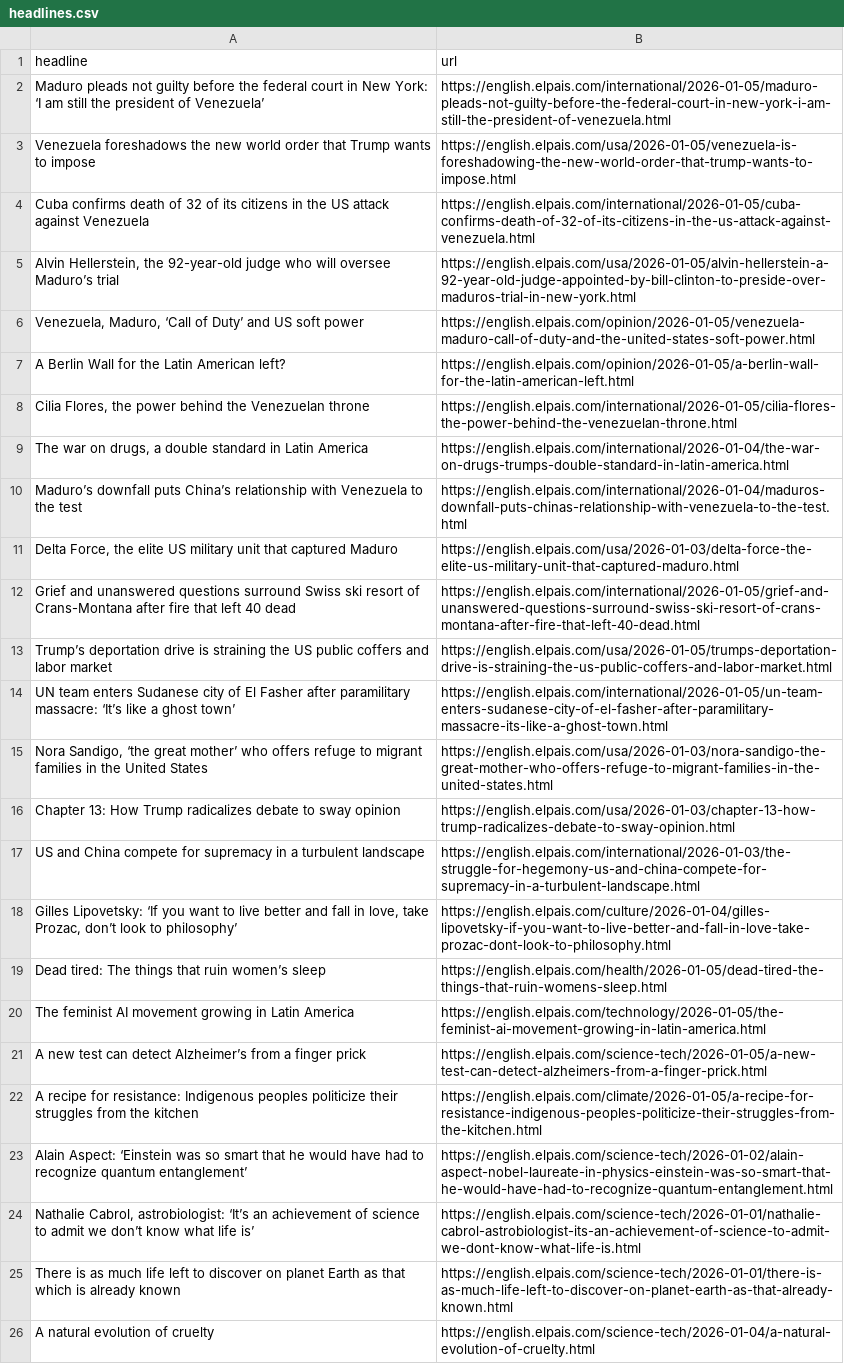
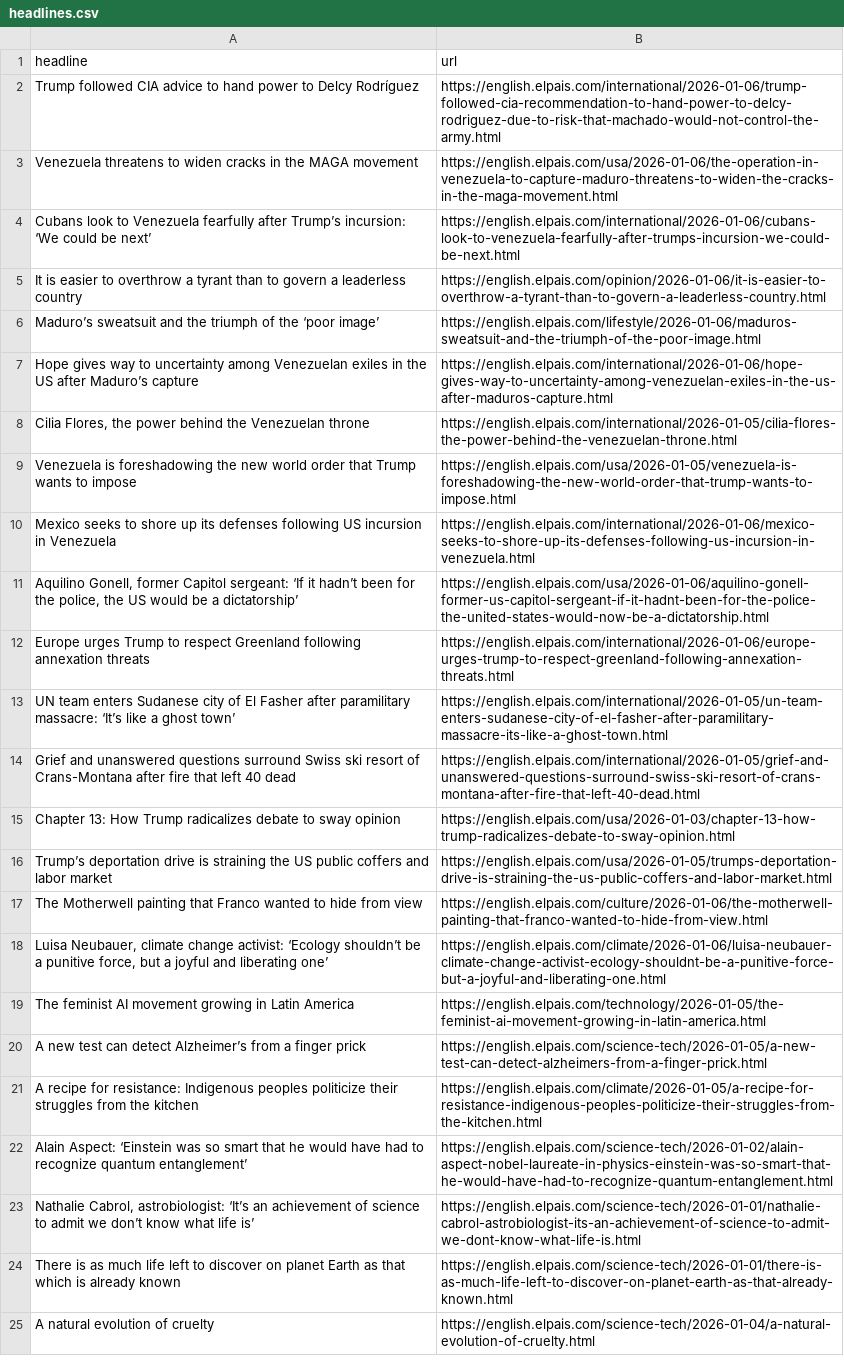
Before and after one commit to ElisabethLind/el_Pais_autoscraper, a CSV file: headlines.csv, drawn as a sheet; only a part is shown; removed rows and columns are numbered as before the commit, all else as after; the diff covers the shown part only; the diff names each change by its address in the sheet, - before the commit and + after, or states it on an @@ line.

```diff
--- a/headlines.csv
+++ b/headlines.csv
-row 2: Maduro pleads not guilty before the federal court in New York: ‘I am still the president of Venezuela’ | https://english.elpais.com/international/2026-01-05/maduro-pleads-not-guilty-before-the-federal-court-in-new-york-i-am-still-the-president-of-venezuela.html
-row 3: Venezuela foreshadows the new world order that Trump wants to impose | https://english.elpais.com/usa/2026-01-05/venezuela-is-foreshadowing-the-new-world-order-that-trump-wants-to-impose.html
-row 4: Cuba confirms death of 32 of its citizens in the US attack against Venezuela | https://english.elpais.com/international/2026-01-05/cuba-confirms-death-of-32-of-its-citizens-in-the-us-attack-against-venezuela.html
-row 5: Alvin Hellerstein, the 92-year-old judge who will oversee Maduro’s trial | https://english.elpais.com/usa/2026-01-05/alvin-hellerstein-a-92-year-old-judge-appointed-by-bill-clinton-to-preside-over-maduros-trial-in-new-york.html
-row 6: Venezuela, Maduro, ‘Call of Duty’ and US soft power | https://english.elpais.com/opinion/2026-01-05/venezuela-maduro-call-of-duty-and-the-united-states-soft-power.html
-row 7: A Berlin Wall for the Latin American left? | https://english.elpais.com/opinion/2026-01-05/a-berlin-wall-for-the-latin-american-left.html
+row 2: Trump followed CIA advice to hand power to Delcy Rodríguez | https://english.elpais.com/international/2026-01-06/trump-followed-cia-recommendation-to-hand-power-to-delcy-rodriguez-due-to-risk-that-machado-would-not-control-the-army.html
+row 3: Venezuela threatens to widen cracks in the MAGA movement | https://english.elpais.com/usa/2026-01-06/the-operation-in-venezuela-to-capture-maduro-threatens-to-widen-the-cracks-in-the-maga-movement.html
+row 4: Cubans look to Venezuela fearfully after Trump’s incursion: ‘We could be next’ | https://english.elpais.com/international/2026-01-06/cubans-look-to-venezuela-fearfully-after-trumps-incursion-we-could-be-next.html
+row 5: It is easier to overthrow a tyrant than to govern a leaderless country | https://english.elpais.com/opinion/2026-01-06/it-is-easier-to-overthrow-a-tyrant-than-to-govern-a-leaderless-country.html
+row 6: Maduro’s sweatsuit and the triumph of the ‘poor image’ | https://english.elpais.com/lifestyle/2026-01-06/maduros-sweatsuit-and-the-triumph-of-the-poor-image.html
+row 7: Hope gives way to uncertainty among Venezuelan exiles in the US after Maduro’s capture | https://english.elpais.com/international/2026-01-06/hope-gives-way-to-uncertainty-among-venezuelan-exiles-in-the-us-after-maduros-capture.html
-row 9: The war on drugs, a double standard in Latin America | https://english.elpais.com/international/2026-01-04/the-war-on-drugs-trumps-double-standard-in-latin-america.html
-row 10: Maduro’s downfall puts China’s relationship with Venezuela to the test | https://english.elpais.com/international/2026-01-04/maduros-downfall-puts-chinas-relationship-with-venezuela-to-the-test.html
-row 11: Delta Force, the elite US military unit that captured Maduro | https://english.elpais.com/usa/2026-01-03/delta-force-the-elite-us-military-unit-that-captured-maduro.html
+row 9: Venezuela is foreshadowing the new world order that Trump wants to impose | https://english.elpais.com/usa/2026-01-05/venezuela-is-foreshadowing-the-new-world-order-that-trump-wants-to-impose.html
+row 10: Mexico seeks to shore up its defenses following US incursion in Venezuela | https://english.elpais.com/international/2026-01-06/mexico-seeks-to-shore-up-its-defenses-following-us-incursion-in-venezuela.html
+row 11: Aquilino Gonell, former Capitol sergeant: ‘If it hadn’t been for the police, the US would be a dictatorship’ | https://english.elpais.com/usa/2026-01-06/aquilino-gonell-former-us-capitol-sergeant-if-it-hadnt-been-for-the-police-the-united-states-would-now-be-a-dictatorship.html
+row 12: Europe urges Trump to respect Greenland following annexation threats | https://english.elpais.com/international/2026-01-06/europe-urges-trump-to-respect-greenland-following-annexation-threats.html
@@ row 14 moved to row 13: UN team enters Sudanese city of El Fashe… @@
@@ row 16 moved to row 15: Chapter 13: How Trump radicalizes debate… @@
@@ row 15 moved to row 42: Nora Sandigo, ‘the great mother’ who off… @@
-row 17: US and China compete for supremacy in a turbulent landscape | https://english.elpais.com/international/2026-01-03/the-struggle-for-hegemony-us-and-china-compete-for-supremacy-in-a-turbulent-landscape.html
@@ row 18 moved to row 30: Gilles Lipovetsky: ‘If you want to live … @@
@@ row 19 moved to row 37: Dead tired: The things that ruin women’s… @@
+row 17: The Motherwell painting that Franco wanted to hide from view | https://english.elpais.com/culture/2026-01-06/the-motherwell-painting-that-franco-wanted-to-hide-from-view.html
+row 18: Luisa Neubauer, climate change activist: ‘Ecology shouldn’t be a punitive force, but a joyful and liberating one’ | https://english.elpais.com/climate/2026-01-06/luisa-neubauer-climate-change-activist-ecology-shouldnt-be-a-punitive-force-but-a-joyful-and-liberating-one.html
```
Also changed, not shown: 3 removed rows and 1 moved row elsewhere in this file.
